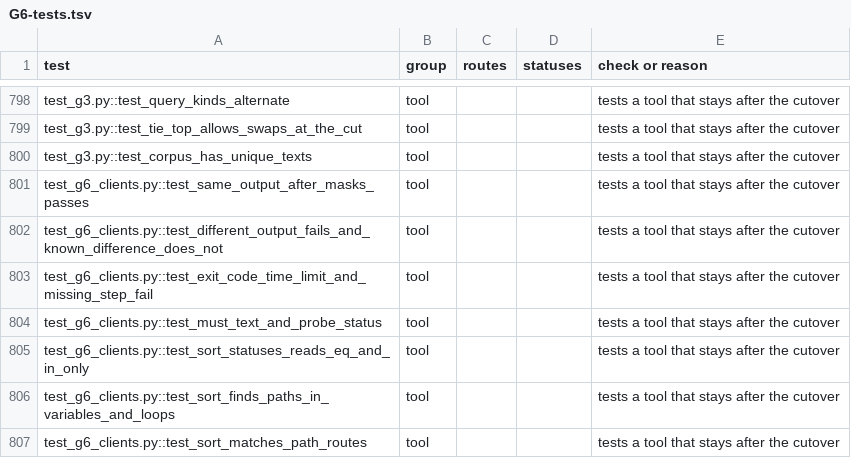
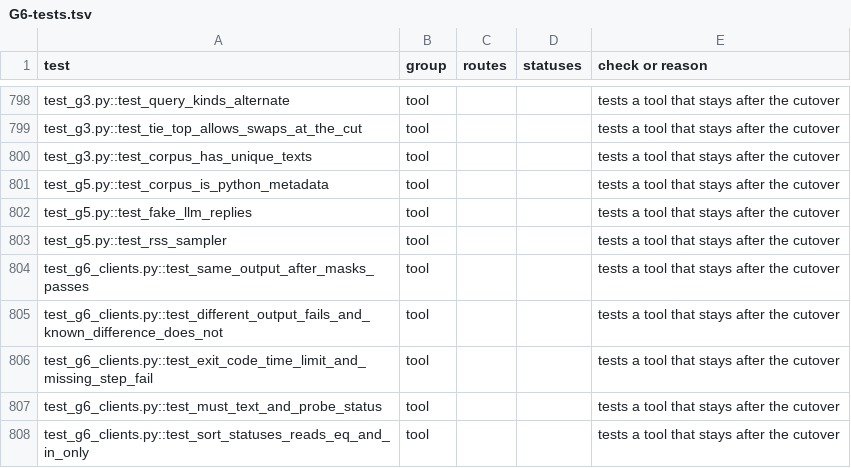
Before and after one commit to divyekant/memories, a TSV file: docs/rust-rewrite/gates/G6-tests.tsv, drawn as a sheet; only a part is shown, gaps mark what is left out; the shorter side is filled out with more unchanged rows; the diff names each change by its address in the sheet, - before the commit and + after, or states it on an @@ line.

```diff
--- a/docs/rust-rewrite/gates/G6-tests.tsv
+++ b/docs/rust-rewrite/gates/G6-tests.tsv
+row 801: test_g5.py::test_corpus_is_python_metadata | tool |  |  | tests a tool that stays after the cutover
+row 802: test_g5.py::test_fake_llm_replies | tool |  |  | tests a tool that stays after the cutover
+row 803: test_g5.py::test_rss_sampler | tool |  |  | tests a tool that stays after the cutover
```
Also changed, not shown: 1 other file.
